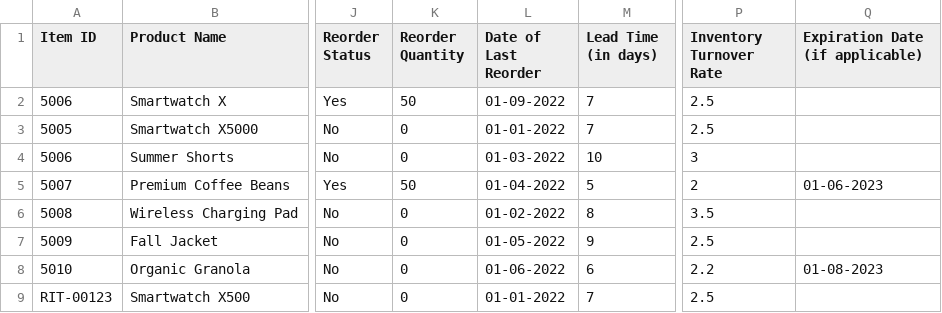
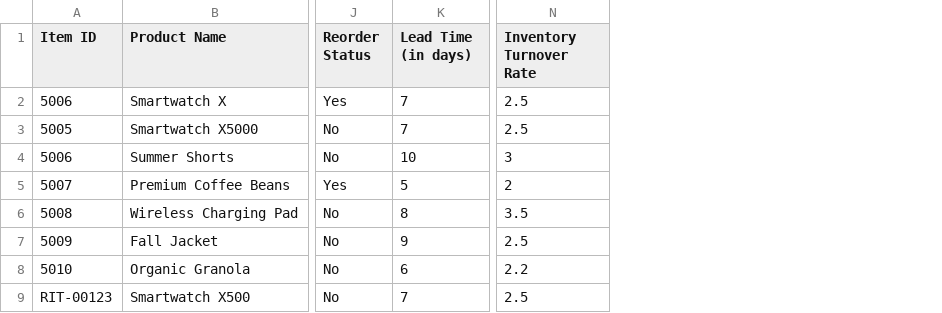
Before and after one commit to JainSneha6/DAI, a CSV file: backend/uploads/InventoryData.csv, drawn as a sheet; only a part is shown, gaps mark what is left out; the diff names each change by its address in the sheet, - before the commit and + after, or states it on an @@ line.

```diff
--- a/backend/uploads/InventoryData.csv
+++ b/backend/uploads/InventoryData.csv
-column K (Reorder Quantity), rows 2-9: 50 | 0 | 0 | 50 | 0 | 0 | 0 | 0
-column L (Date of Last Reorder), rows 2-9: 01-09-2022 | 01-01-2022 | 01-03-2022 | 01-04-2022 | 01-02-2022 | 01-05-2022 | 01-06-2022 | 01-01-2022
-column Q (Expiration Date (if applicable)), rows 5-8: 01-06-2023 |  |  | 01-08-2023
```
Also changed, not shown: 8 other files.
